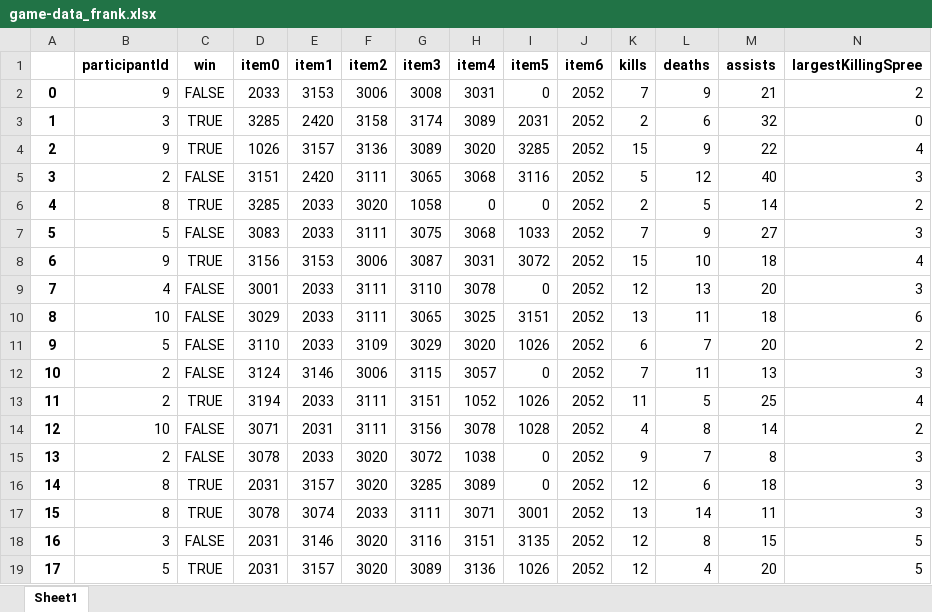
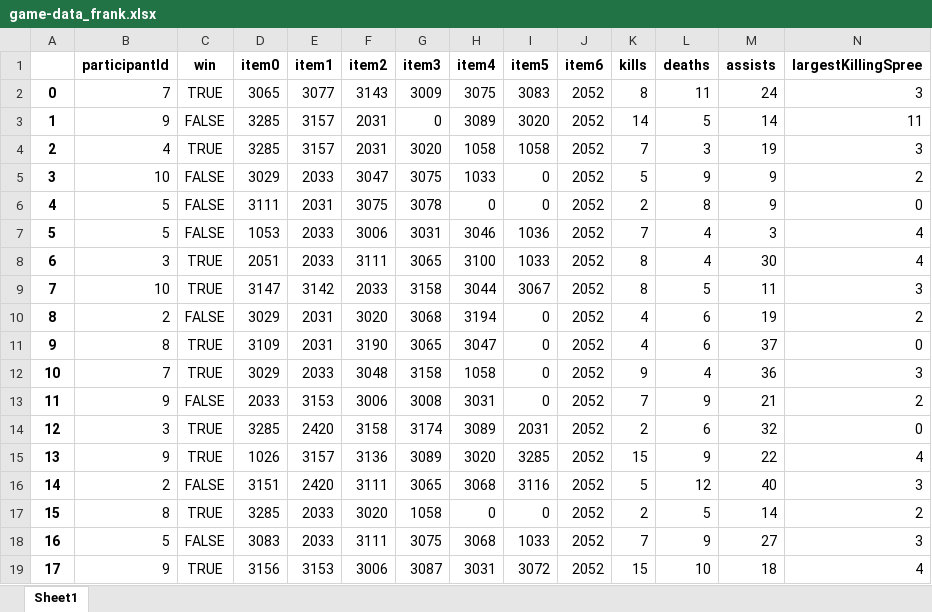
Before and after one commit to andreaspichler23/lol-crawl, an Excel workbook: game-data_frank.xlsx, sheet Sheet1, drawn as a sheet; only a part is shown; the shorter side is filled out with more unchanged rows; values as stored, in another font and other column widths than the file's, no borders; addresses are those after the commit; rows hold the shown columns only; the diff names each change by its address in the sheet, - before the commit and + after, or states it on an @@ line.

```diff
--- a/game-data_frank.xlsx (sheet Sheet1)
+++ b/game-data_frank.xlsx (sheet Sheet1)
+row 2: 0 | 7 | TRUE | 3065 | 3077 | 3143 | 3009 | 3075 | 3083 | 2052 | 8 | 11 | 24 | 3
+row 3: 1 | 9 | FALSE | 3285 | 3157 | 2031 | 0 | 3089 | 3020 | 2052 | 14 | 5 | 14 | 11
+row 4: 2 | 4 | TRUE | 3285 | 3157 | 2031 | 3020 | 1058 | 1058 | 2052 | 7 | 3 | 19 | 3
+row 5: 3 | 10 | FALSE | 3029 | 2033 | 3047 | 3075 | 1033 | 0 | 2052 | 5 | 9 | 9 | 2
+row 6: 4 | 5 | FALSE | 3111 | 2031 | 3075 | 3078 | 0 | 0 | 2052 | 2 | 8 | 9 | 0
+row 7: 5 | 5 | FALSE | 1053 | 2033 | 3006 | 3031 | 3046 | 1036 | 2052 | 7 | 4 | 3 | 4
+row 8: 6 | 3 | TRUE | 2051 | 2033 | 3111 | 3065 | 3100 | 1033 | 2052 | 8 | 4 | 30 | 4
+row 9: 7 | 10 | TRUE | 3147 | 3142 | 2033 | 3158 | 3044 | 3067 | 2052 | 8 | 5 | 11 | 3
+row 10: 8 | 2 | FALSE | 3029 | 2031 | 3020 | 3068 | 3194 | 0 | 2052 | 4 | 6 | 19 | 2
+row 11: 9 | 8 | TRUE | 3109 | 2031 | 3190 | 3065 | 3047 | 0 | 2052 | 4 | 6 | 37 | 0
+row 12: 10 | 7 | TRUE | 3029 | 2033 | 3048 | 3158 | 1058 | 0 | 2052 | 9 | 4 | 36 | 3
@@ column A renumbered from row 13 down @@
```
Also changed, not shown: game-data_beware.xlsx, old_data/game-data_beware.xlsx, 8 other files.
